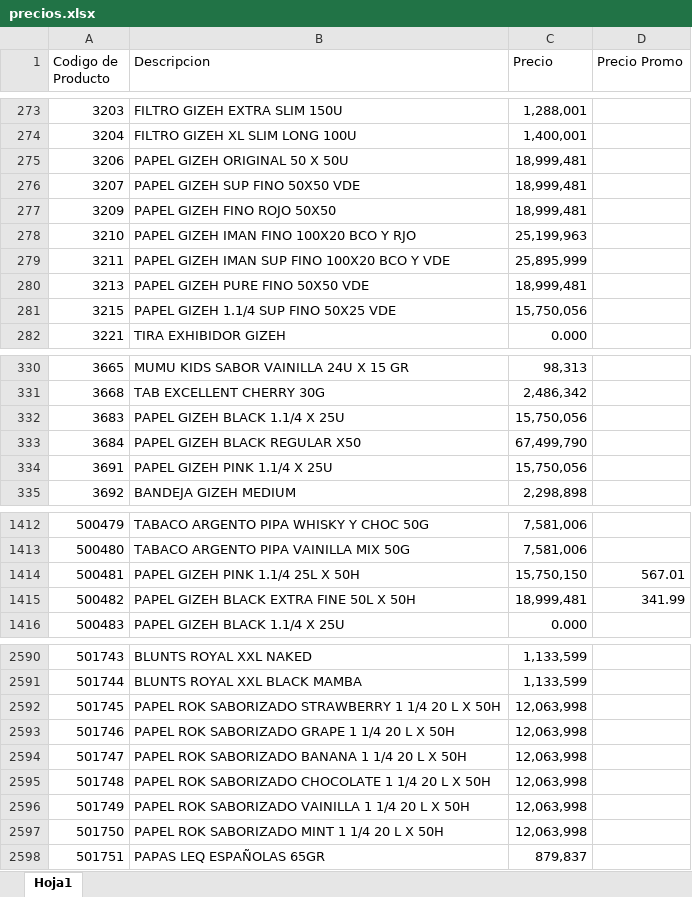
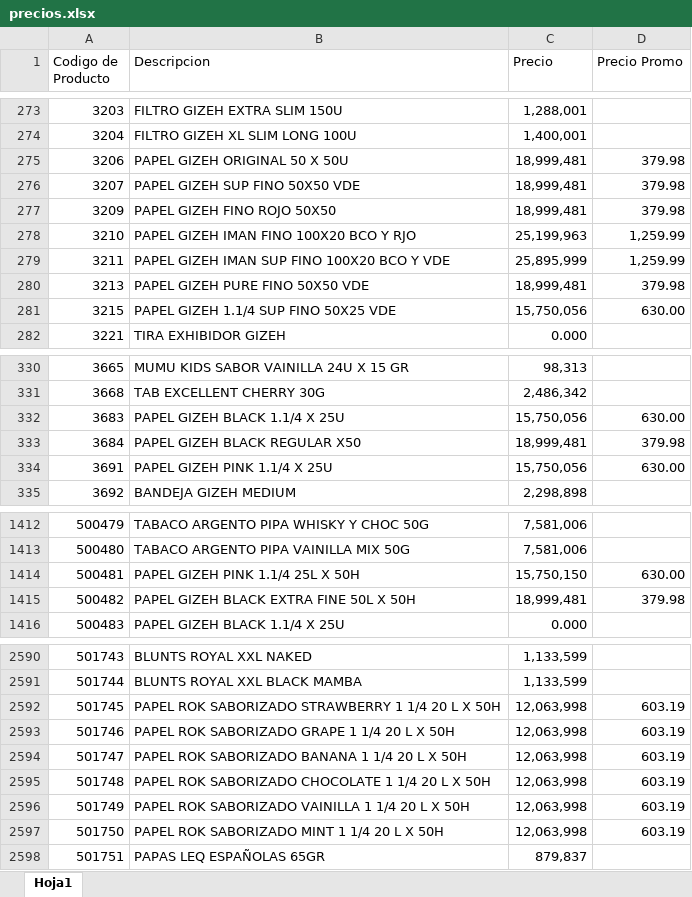
Before and after one commit to jdproyects/catalogo-oks, an Excel workbook: precios.xlsx, sheet Hoja1, drawn as a sheet; only a part is shown, gaps mark what is left out; values as stored, in another font and other column widths than the file's, no borders; the diff covers the shown part only; the diff names each change by its address in the sheet, - before the commit and + after, or states it on an @@ line.

Commit message:
Comprobado y forzado el formato de precios locales

```diff
--- a/precios.xlsx (sheet Hoja1)
+++ b/precios.xlsx (sheet Hoja1)
-D275:D277 (Precio Promo): (empty)
+D275:D277 (Precio Promo): 379.98
-D278:D279 (Precio Promo): (empty)
+D278:D279 (Precio Promo): 1,259.99
-D280 (Precio Promo): (empty)
+D280 (Precio Promo): 379.98
-D281 (Precio Promo): (empty)
+D281 (Precio Promo): 630.00
-D332 (Precio Promo): (empty)
+D332 (Precio Promo): 630.00
-C333 (Precio): 67,499,790
+C333 (Precio): 18,999,481
-D333 (Precio Promo): (empty)
+D333 (Precio Promo): 379.98
-D334 (Precio Promo): (empty)
+D334 (Precio Promo): 630.00
-D1414 (Precio Promo): 567.01
+D1414 (Precio Promo): 630.00
-D1415 (Precio Promo): 341.99
+D1415 (Precio Promo): 379.98
-D2592:D2597 (Precio Promo): (empty)
+D2592:D2597 (Precio Promo): 603.19
```
Also changed, not shown: 29 edited cells elsewhere in this sheet, 1 other file.
